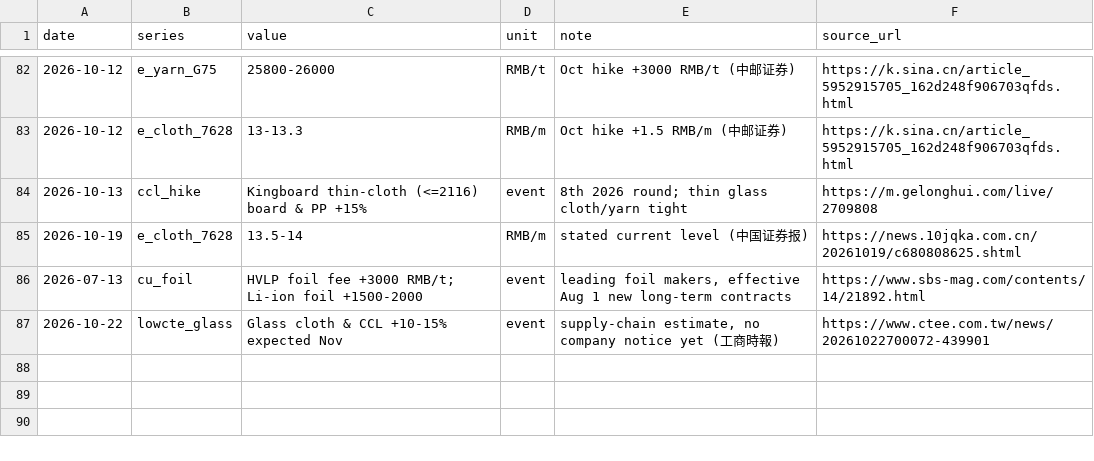
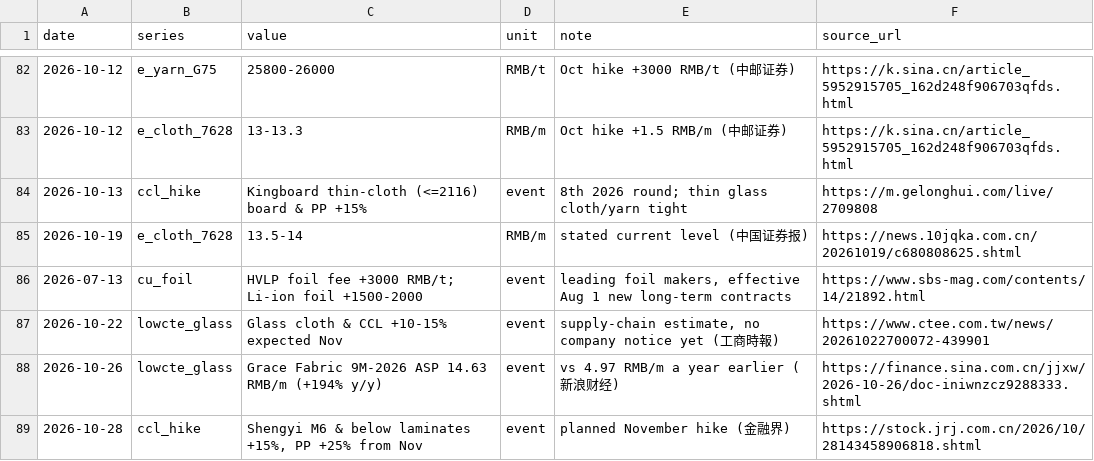
Before and after one commit to gregthomasschuck-cell/memory-price-tracker, a CSV file: data/pcb_materials.csv, drawn as a sheet; only a part is shown, gaps mark what is left out.

```diff
--- a/data/pcb_materials.csv
+++ b/data/pcb_materials.csv
@@ -87 +87,3 @@ date,series,value,unit,note,source_url
 2026-10-22,lowcte_glass,"Glass cloth & CCL +10-15% expected Nov",event,"supply-chain estimate, no company notice yet (工商時報)",https://www.ctee.com.tw/news/20261022700072-439901
+2026-10-26,lowcte_glass,"Grace Fabric 9M-2026 ASP 14.63 RMB/m (+194% y/y)",event,"vs 4.97 RMB/m a year earlier (新浪财经)",https://finance.sina.com.cn/jjxw/2026-10-26/doc-iniwnzcz9288333.shtml
+2026-10-28,ccl_hike,"Shengyi M6 & below laminates +15%, PP +25% from Nov",event,"planned November hike (金融界)",https://stock.jrj.com.cn/2026/10/28143458906818.shtml
```
Also changed, not shown: data/korea_exports.csv, data/minerals.csv.
